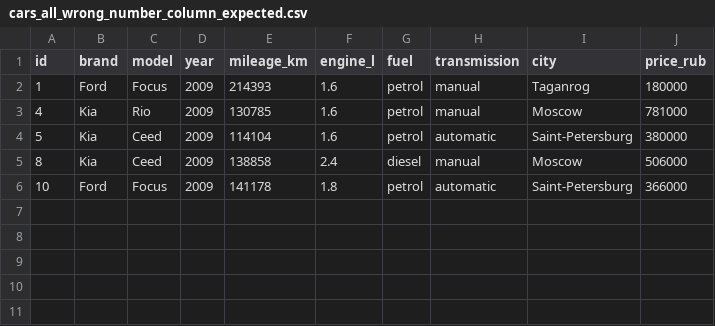
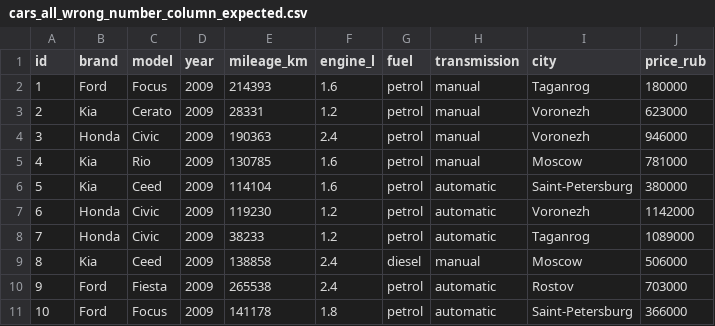
Before and after one commit to ledsley/analyze-market, a CSV file: cars_all_wrong_number_column_expected.csv, drawn as a sheet.

Commit message:
новая версия файла

```diff
--- a/cars_all_wrong_number_column_expected.csv
+++ b/cars_all_wrong_number_column_expected.csv
@@ -2,5 +2,10 @@
 1,Ford,Focus,2009,214393,1.6,petrol,manual,Taganrog,180000
+2,Kia,Cerato,2009,28331,1.2,petrol,manual,Voronezh,623000
+3,Honda,Civic,2009,190363,2.4,petrol,manual,Voronezh,946000
 4,Kia,Rio,2009,130785,1.6,petrol,manual,Moscow,781000
 5,Kia,Ceed,2009,114104,1.6,petrol,automatic,Saint-Petersburg,380000
+6,Honda,Civic,2009,119230,1.2,petrol,automatic,Voronezh,1142000
+7,Honda,Civic,2009,38233,1.2,petrol,automatic,Taganrog,1089000
 8,Kia,Ceed,2009,138858,2.4,diesel,manual,Moscow,506000
+9,Ford,Fiesta,2009,265538,2.4,petrol,automatic,Rostov,703000
 10,Ford,Focus,2009,141178,1.8,petrol,automatic,Saint-Petersburg,366000
```
